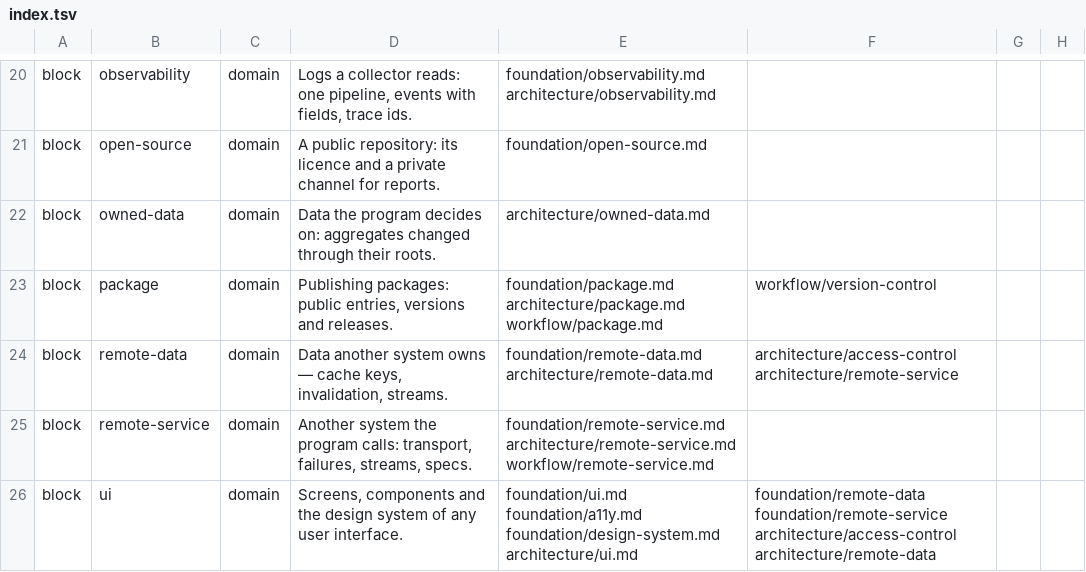
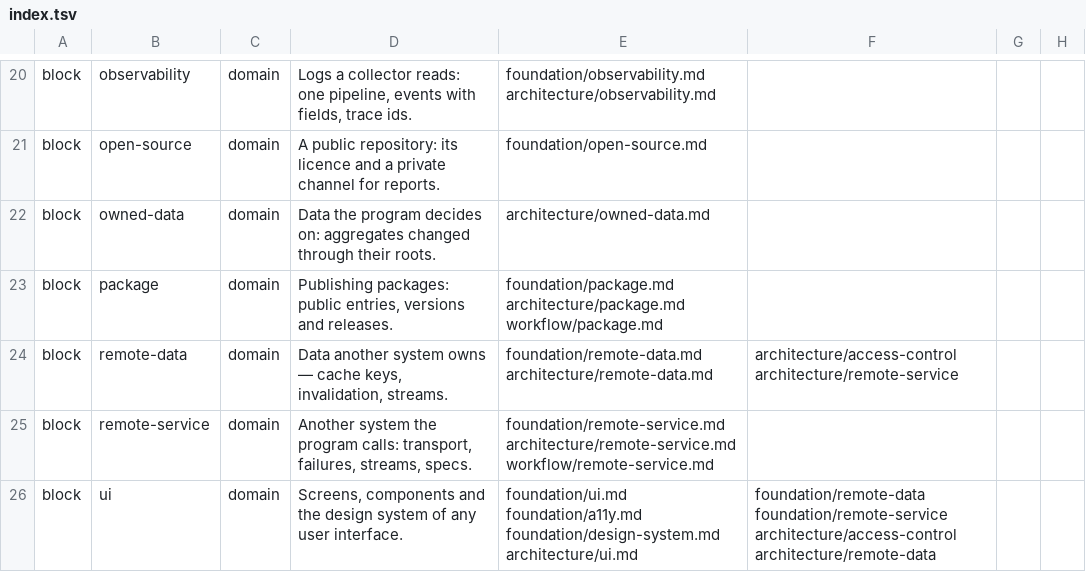
Before and after one commit to droneey/constitution, a TSV file: digests/index.tsv, drawn as a sheet; only a part is shown, gaps mark what is left out; the diff covers the shown part only; the diff names each change by its address in the sheet, - before the commit and + after, or states it on an @@ line.

Commit message:
refactor: Leave the tag names, version bumps and changelogs to each repository

```diff
--- a/digests/index.tsv
+++ b/digests/index.tsv
-F23: workflow/version-control
+F23: (empty)
```
Also changed, not shown: 3 removed rows elsewhere in this file, 2 other files.
